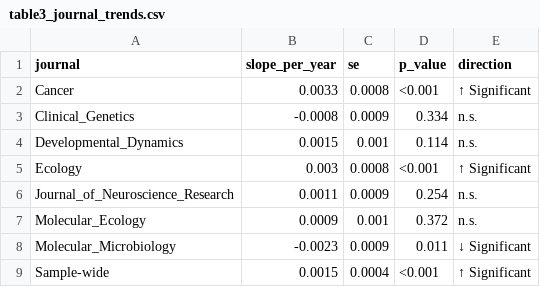
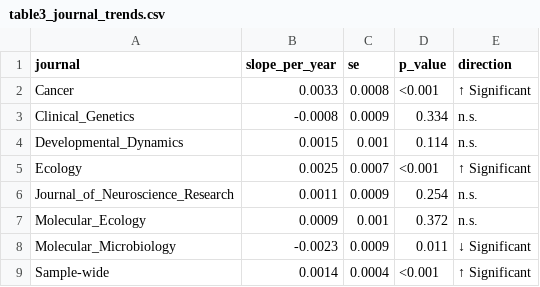
Before and after one commit to Raven1628/Active-vs.-Passive-Voice-in-Scientific-Literature, a CSV file: analysis/final_figures/table3_journal_trends.csv, drawn as a sheet.

Commit message:
Correct sample sizes in Tables 1-3 and Figures 1-2 (980-paper sample)

```diff
--- a/analysis/final_figures/table3_journal_trends.csv
+++ b/analysis/final_figures/table3_journal_trends.csv
@@ -4,3 +4,3 @@ Clinical_Genetics,-0.0008,0.0009,0.334,n.s.
 Developmental_Dynamics,0.0015,0.001,0.114,n.s.
-Ecology,0.003,0.0008,<0.001,↑ Significant
+Ecology,0.0025,0.0007,<0.001,↑ Significant
 Journal_of_Neuroscience_Research,0.0011,0.0009,0.254,n.s.
@@ -8,2 +8,2 @@ Molecular_Ecology,0.0009,0.001,0.372,n.s.
 Molecular_Microbiology,-0.0023,0.0009,0.011,↓ Significant
-Sample-wide,0.0015,0.0004,<0.001,↑ Significant
+Sample-wide,0.0014,0.0004,<0.001,↑ Significant
```
Also changed, not shown: analysis/final_figures/table1_sample_composition.csv, analysis/final_figures/table2_journal_means.csv.
